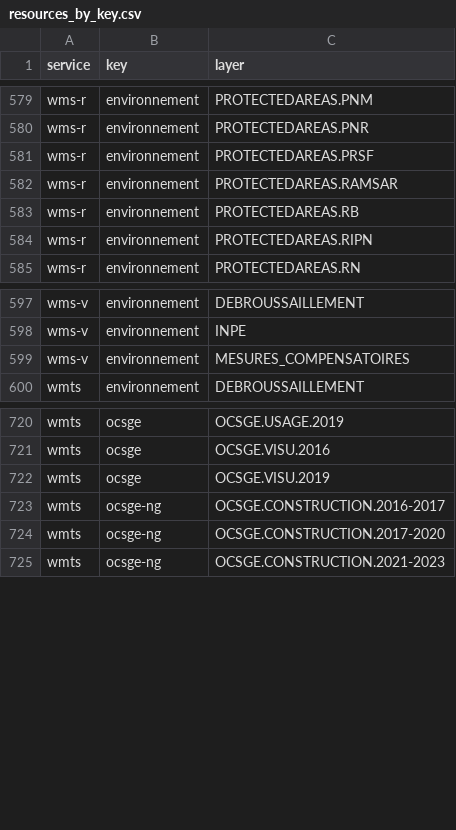
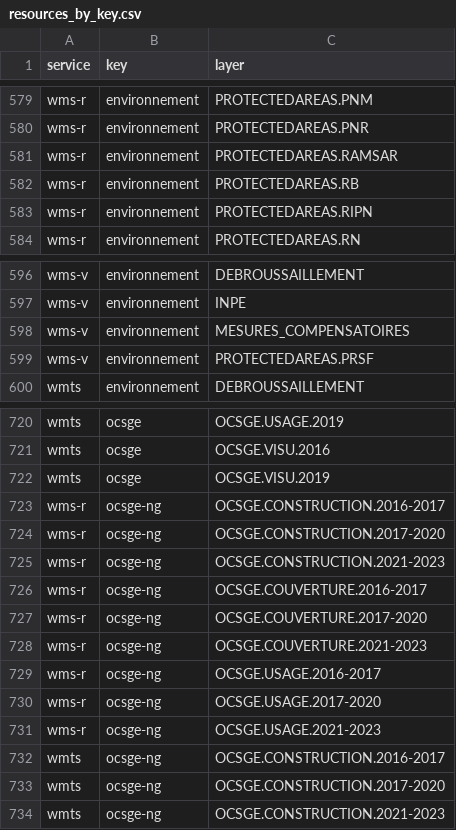
Before and after one commit to IGNF/gpf-filtered-getcapabilities, a CSV file: resources_by_key.csv, drawn as a sheet; only a part is shown, gaps mark what is left out.

```diff
--- a/resources_by_key.csv
+++ b/resources_by_key.csv
@@ -580,3 +580,2 @@ wms-r,environnement,PROTECTEDAREAS.PNM
 wms-r,environnement,PROTECTEDAREAS.PNR
-wms-r,environnement,PROTECTEDAREAS.PRSF
 wms-r,environnement,PROTECTEDAREAS.RAMSAR
@@ -599,2 +598,3 @@ wms-v,environnement,INPE
 wms-v,environnement,MESURES_COMPENSATOIRES
+wms-v,environnement,PROTECTEDAREAS.PRSF
 wmts,environnement,DEBROUSSAILLEMENT
@@ -722,2 +722,11 @@ wmts,ocsge,OCSGE.VISU.2016
 wmts,ocsge,OCSGE.VISU.2019
+wms-r,ocsge-ng,OCSGE.CONSTRUCTION.2016-2017
+wms-r,ocsge-ng,OCSGE.CONSTRUCTION.2017-2020
+wms-r,ocsge-ng,OCSGE.CONSTRUCTION.2021-2023
+wms-r,ocsge-ng,OCSGE.COUVERTURE.2016-2017
+wms-r,ocsge-ng,OCSGE.COUVERTURE.2017-2020
+wms-r,ocsge-ng,OCSGE.COUVERTURE.2021-2023
+wms-r,ocsge-ng,OCSGE.USAGE.2016-2017
+wms-r,ocsge-ng,OCSGE.USAGE.2017-2020
+wms-r,ocsge-ng,OCSGE.USAGE.2021-2023
 wmts,ocsge-ng,OCSGE.CONSTRUCTION.2016-2017
```
Also changed, not shown: 53 other files.
